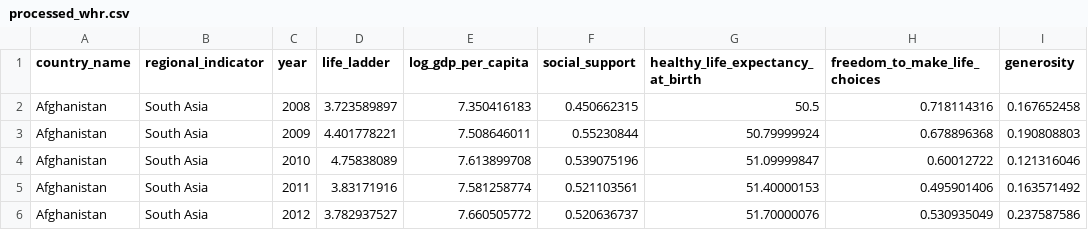
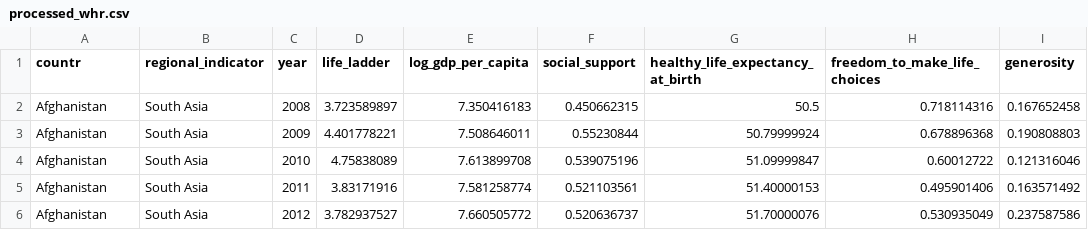
Before and after one commit to parkmh1978/250712generous, a CSV file: processed_whr.csv, drawn as a sheet; only a part is shown; the diff names each change by its address in the sheet, - before the commit and + after, or states it on an @@ line.

Commit message:
Update processed_whr.csv

```diff
--- a/processed_whr.csv
+++ b/processed_whr.csv
-A1: country_name
+A1: countr
```
